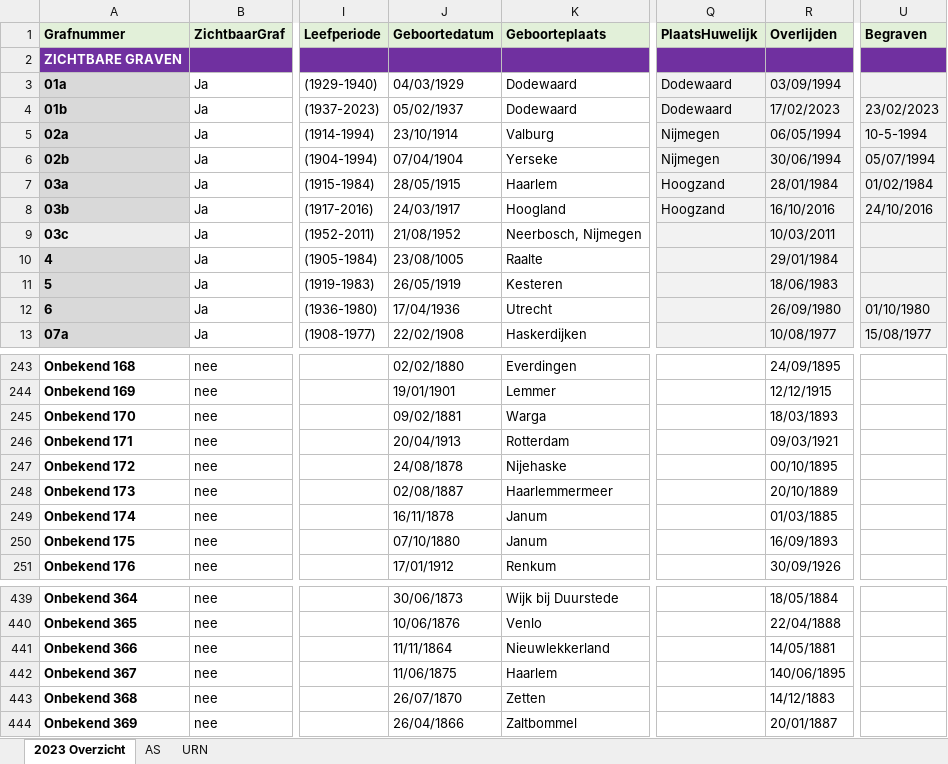
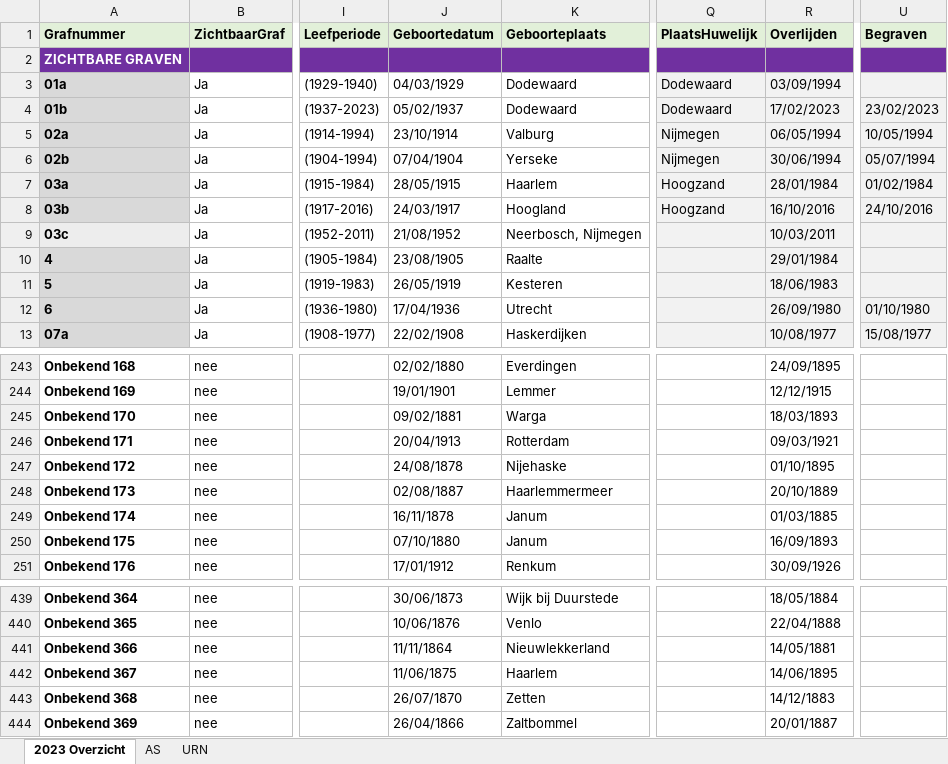
Before and after one commit to zmaji/smart-solutions-memento-mori-back-end, an Excel workbook: app/files/2023-StMM-Overzicht-Weezenkerkhof.xlsx, sheet 2023 Overzicht, drawn as a sheet; only a part is shown, gaps mark what is left out; values as stored, in another font and other column widths than the file's, no borders; the diff names each change by its address in the sheet, - before the commit and + after, or states it on an @@ line.

```diff
--- a/app/files/2023-StMM-Overzicht-Weezenkerkhof.xlsx (sheet 2023 Overzicht)
+++ b/app/files/2023-StMM-Overzicht-Weezenkerkhof.xlsx (sheet 2023 Overzicht)
-U5 (Begraven): 10-5-1994
+U5 (Begraven): 10/05/1994
-J10 (Geboortedatum): 23/08/1005
+J10 (Geboortedatum): 23/08/1905
-R247 (Overlijden): 00/10/1895
+R247 (Overlijden): 01/10/1895
-R442 (Overlijden): 140/06/1895
+R442 (Overlijden): 14/06/1895
```
Also changed, not shown: 1 other file.
